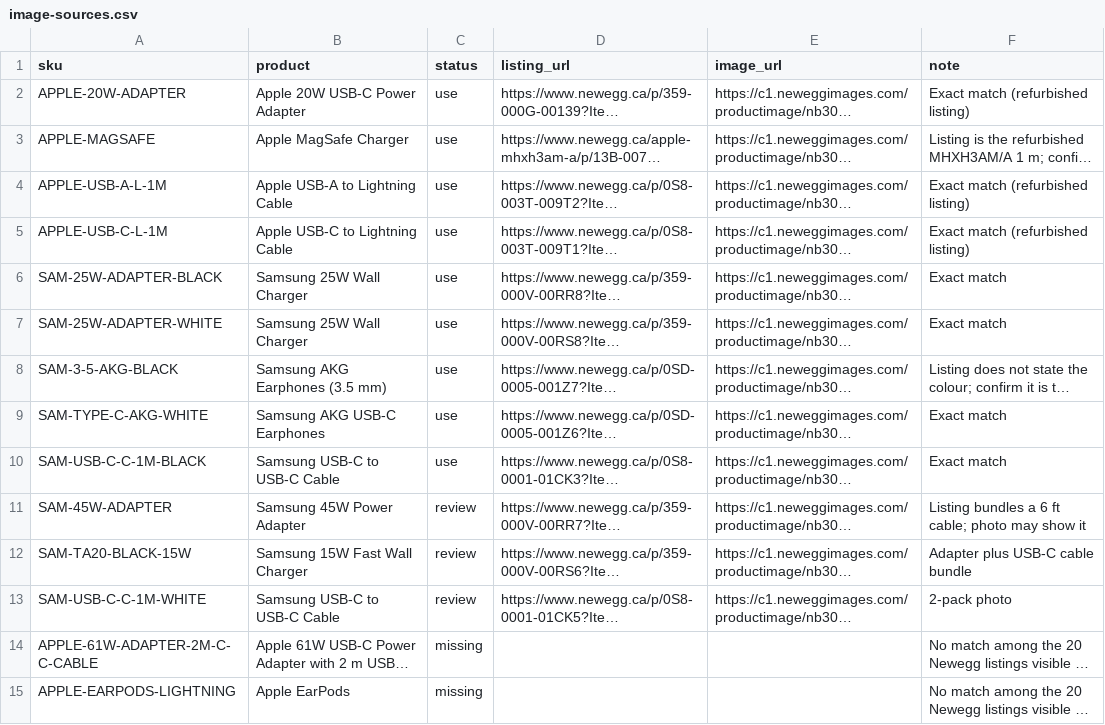
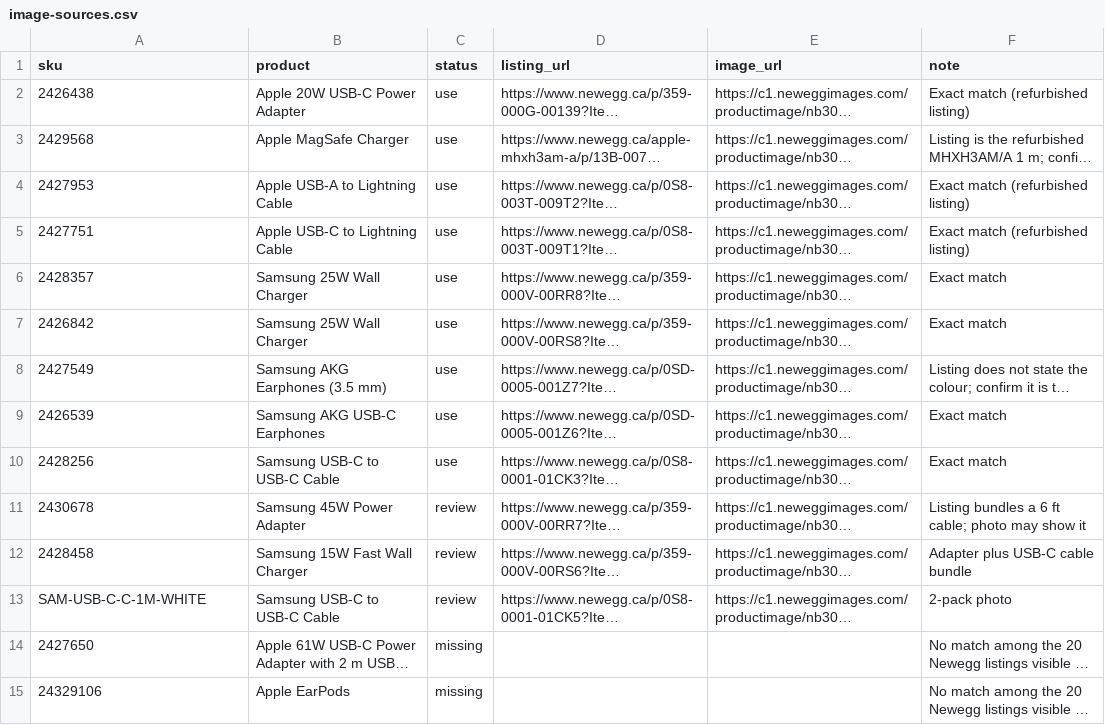
Before and after one commit to MalanMJ/MJ_Store_Claude, a CSV file: data/image-sources.csv, drawn as a sheet; only a part is shown; long unchanged cells end in …; the diff covers the shown part only; the diff names each change by its address in the sheet, - before the commit and + after, or states it on an @@ line.

```diff
--- a/data/image-sources.csv
+++ b/data/image-sources.csv
-A2 (sku): APPLE-20W-ADAPTER
+A2 (sku): 2426438
-A3 (sku): APPLE-MAGSAFE
+A3 (sku): 2429568
-A4 (sku): APPLE-USB-A-L-1M
+A4 (sku): 2427953
-A5 (sku): APPLE-USB-C-L-1M
+A5 (sku): 2427751
-A6 (sku): SAM-25W-ADAPTER-BLACK
+A6 (sku): 2428357
-A7 (sku): SAM-25W-ADAPTER-WHITE
+A7 (sku): 2426842
-A8 (sku): SAM-3-5-AKG-BLACK
+A8 (sku): 2427549
-A9 (sku): SAM-TYPE-C-AKG-WHITE
+A9 (sku): 2426539
-A10 (sku): SAM-USB-C-C-1M-BLACK
+A10 (sku): 2428256
-A11 (sku): SAM-45W-ADAPTER
+A11 (sku): 2430678
-A12 (sku): SAM-TA20-BLACK-15W
+A12 (sku): 2428458
-A14 (sku): APPLE-61W-ADAPTER-2M-C-C-CABLE
+A14 (sku): 2427650
-A15 (sku): APPLE-EARPODS-LIGHTNING
+A15 (sku): 24329106
```
Also changed, not shown: 15 edited cells elsewhere in this file, 31 other files.
